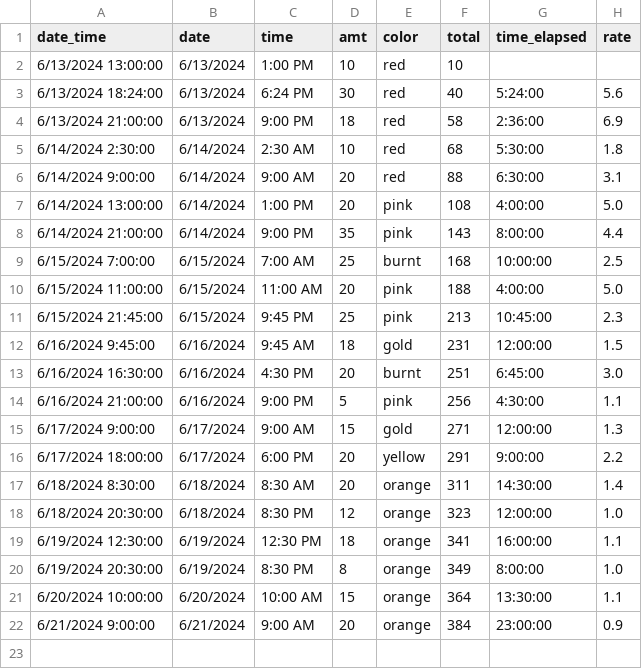
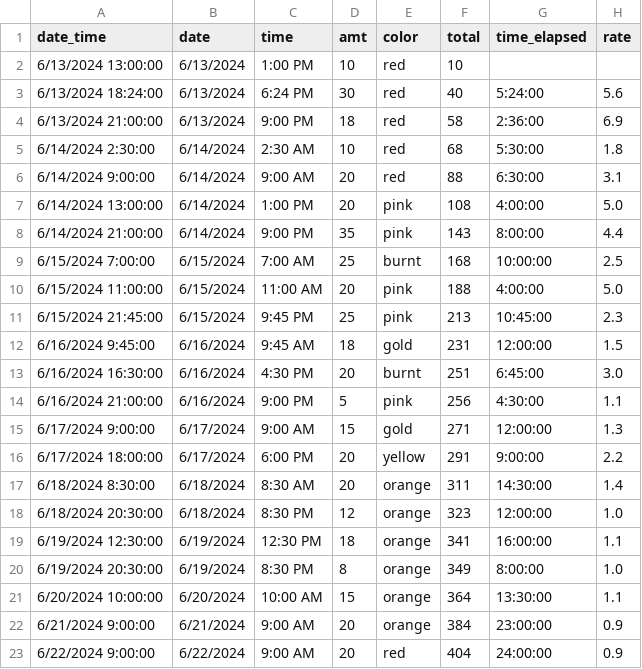
Before and after one commit to vargovargo/drain, a CSV file: drain_data.csv, drawn as a sheet; the diff names each change by its address in the sheet, - before the commit and + after, or states it on an @@ line.

Commit message:
Update drain_data.csv

```diff
--- a/drain_data.csv
+++ b/drain_data.csv
+row 23: 6/22/2024 9:00:00 | 6/22/2024 | 9:00 AM | 20 | red | 404 | 24:00:00 | 0.9
```
